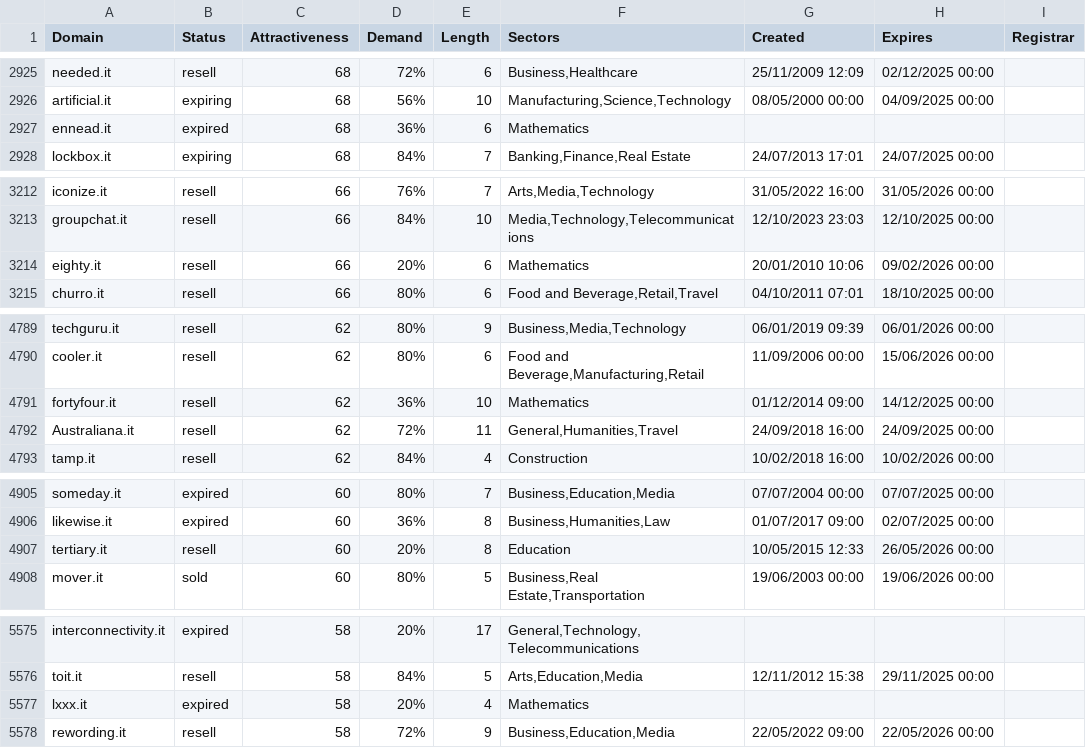
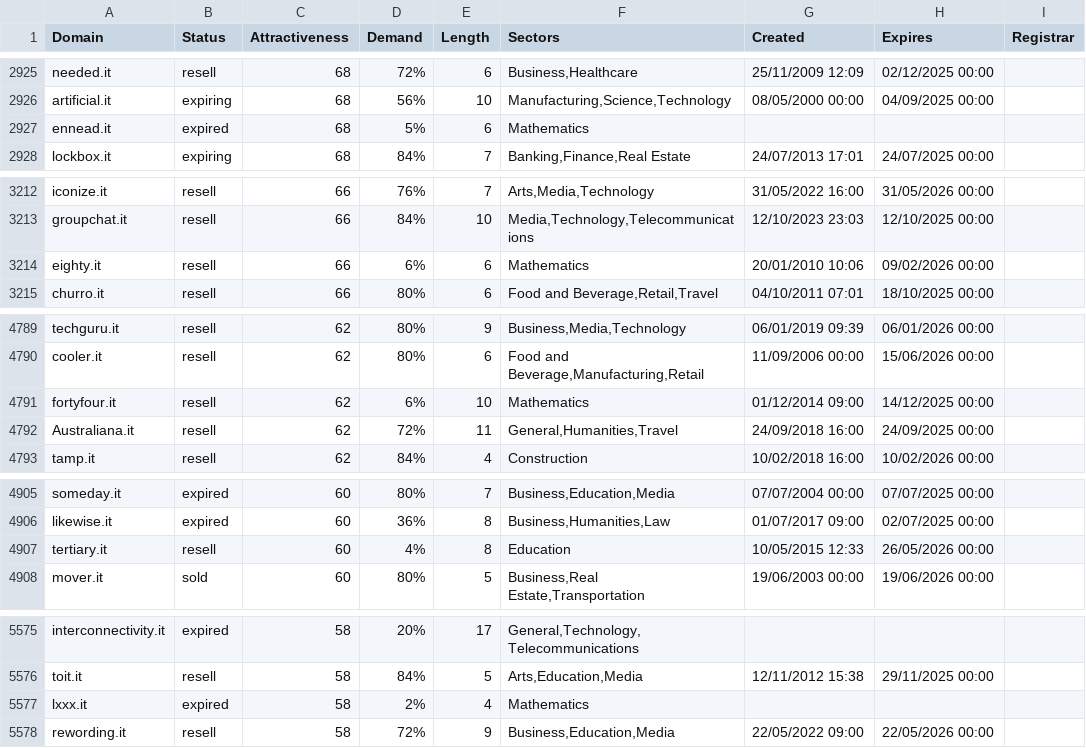
Before and after one commit to UniqueDomains/it-oneword-domains, a CSV file: it.csv, drawn as a sheet; only a part is shown, gaps mark what is left out; the diff covers the shown part only.

```diff
--- a/it.csv
+++ b/it.csv
@@ -2926,3 +2926,3 @@ needed.it,resell,68,72%,6,"Business,Healthcare",25/11/2009 12:09,02/12/2025 00:0
 artificial.it,expiring,68,56%,10,"Manufacturing,Science,Technology",08/05/2000 00:00,04/09/2025 00:00,
-ennead.it,expired,68,36%,6,Mathematics,,,
+ennead.it,expired,68,5%,6,Mathematics,,,
 lockbox.it,expiring,68,84%,7,"Banking,Finance,Real Estate",24/07/2013 17:01,24/07/2025 00:00,
@@ -3213,3 +3213,3 @@ iconize.it,resell,66,76%,7,"Arts,Media,Technology",31/05/2022 16:00,31/05/2026 0
 groupchat.it,resell,66,84%,10,"Media,Technology,Telecommunications",12/10/2023 23:03,12/10/2025 00:00,
-eighty.it,resell,66,20%,6,Mathematics,20/01/2010 10:06,09/02/2026 00:00,
+eighty.it,resell,66,6%,6,Mathematics,20/01/2010 10:06,09/02/2026 00:00,
 churro.it,resell,66,80%,6,"Food and Beverage,Retail,Travel",04/10/2011 07:01,18/10/2025 00:00,
@@ -4790,3 +4790,3 @@ techguru.it,resell,62,80%,9,"Business,Media,Technology",06/01/2019 09:39,06/01/2
 cooler.it,resell,62,80%,6,"Food and Beverage,Manufacturing,Retail",11/09/2006 00:00,15/06/2026 00:00,
-fortyfour.it,resell,62,36%,10,Mathematics,01/12/2014 09:00,14/12/2025 00:00,
+fortyfour.it,resell,62,6%,10,Mathematics,01/12/2014 09:00,14/12/2025 00:00,
 Australiana.it,resell,62,72%,11,"General,Humanities,Travel",24/09/2018 16:00,24/09/2025 00:00,
@@ -4906,3 +4906,3 @@ someday.it,expired,60,80%,7,"Business,Education,Media",07/07/2004 00:00,07/07/20
 likewise.it,expired,60,36%,8,"Business,Humanities,Law",01/07/2017 09:00,02/07/2025 00:00,
-tertiary.it,resell,60,20%,8,Education,10/05/2015 12:33,26/05/2026 00:00,
+tertiary.it,resell,60,4%,8,Education,10/05/2015 12:33,26/05/2026 00:00,
 mover.it,sold,60,80%,5,"Business,Real Estate,Transportation",19/06/2003 00:00,19/06/2026 00:00,
@@ -5576,3 +5576,3 @@ interconnectivity.it,expired,58,20%,17,"General,Technology,Telecommunications",,
 toit.it,resell,58,84%,5,"Arts,Education,Media",12/11/2012 15:38,29/11/2025 00:00,
-lxxx.it,expired,58,20%,4,Mathematics,,,
+lxxx.it,expired,58,2%,4,Mathematics,,,
 rewording.it,resell,58,72%,9,"Business,Education,Media",22/05/2022 09:00,22/05/2026 00:00,
```
Also changed, not shown: 32 edited cells elsewhere in this file, 2 other files.
